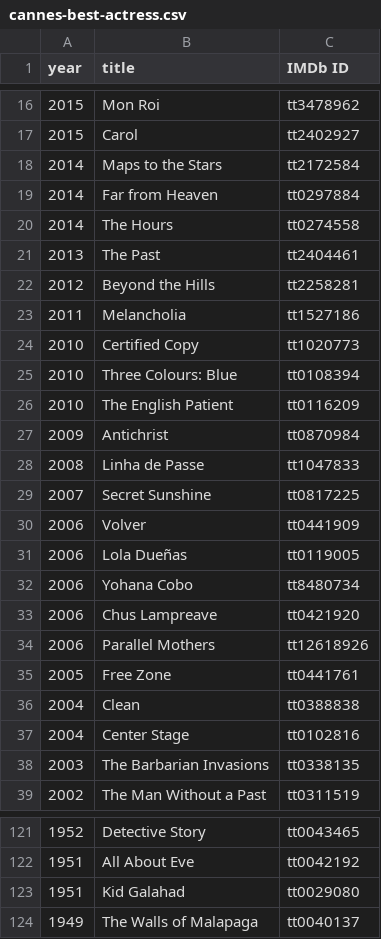
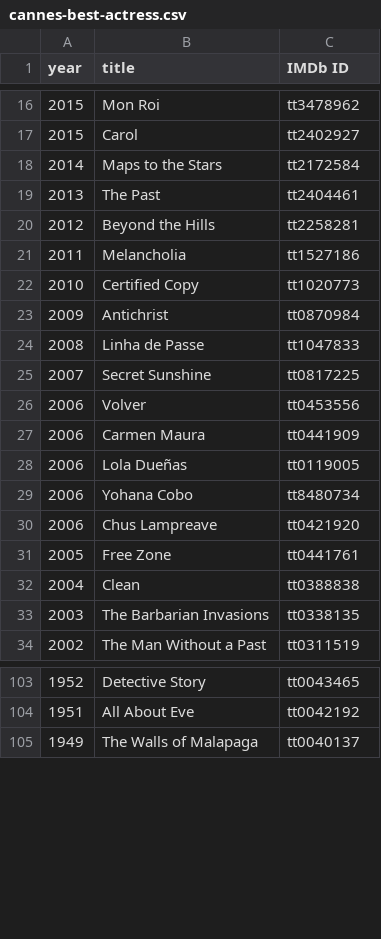
Before and after one commit to damianjerry/stremio-film-festivals, a CSV file: data/cannes-best-actress.csv, drawn as a sheet; only a part is shown, gaps mark what is left out; the diff covers the shown part only.

```diff
--- a/data/cannes-best-actress.csv
+++ b/data/cannes-best-actress.csv
@@ -18,4 +18,2 @@ year,title,IMDb ID
 2014,Maps to the Stars,tt2172584
-2014,Far from Heaven,tt0297884
-2014,The Hours,tt0274558
 2013,The Past,tt2404461
@@ -24,4 +22,2 @@ year,title,IMDb ID
 2010,Certified Copy,tt1020773
-2010,Three Colours: Blue,tt0108394
-2010,The English Patient,tt0116209
 2009,Antichrist,tt0870984
@@ -29,3 +25,4 @@ year,title,IMDb ID
 2007,Secret Sunshine,tt0817225
-2006,Volver,tt0441909
+2006,Volver,tt0453556
+2006,Carmen Maura,tt0441909
 2006,Lola Dueñas,tt0119005
@@ -33,6 +30,4 @@ year,title,IMDb ID
 2006,Chus Lampreave,tt0421920
-2006,Parallel Mothers,tt12618926
 2005,Free Zone,tt0441761
 2004,Clean,tt0388838
-2004,Center Stage,tt0102816
 2003,The Barbarian Invasions,tt0338135
@@ -122,3 +104,2 @@ year,title,IMDb ID
 1951,All About Eve,tt0042192
-1951,Kid Galahad,tt0029080
 1949,The Walls of Malapaga,tt0040137
```
Also changed, not shown: 13 removed rows and 1 edited cell elsewhere in this file, data/bfi-london-best-film.csv, data/cannes-best-actor.csv, 30 other files.
